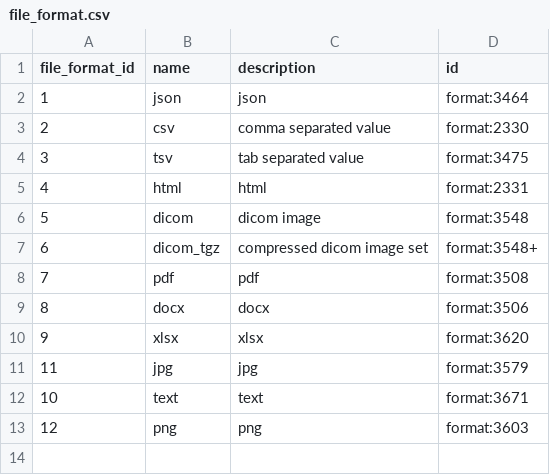
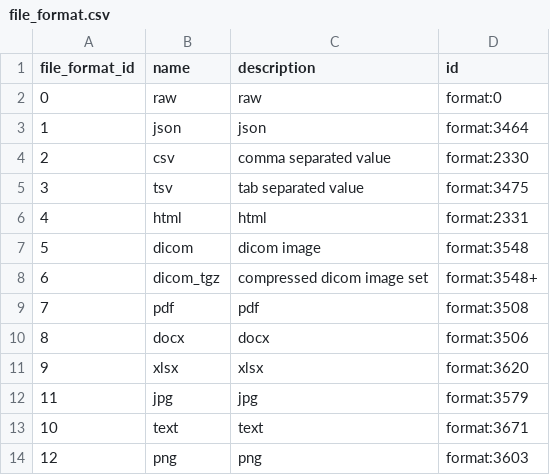
Before and after one commit to a2cps/python-vbr, a CSV file: src/scripts/data/file_format.csv, drawn as a sheet; the diff names each change by its address in the sheet, - before the commit and + after, or states it on an @@ line.

```diff
--- a/src/scripts/data/file_format.csv
+++ b/src/scripts/data/file_format.csv
+row 2: 0 | raw | raw | format:0
```
Also changed, not shown: src/scripts/data/data_type.csv, src/scripts/data/organization.csv, 8 other files.
